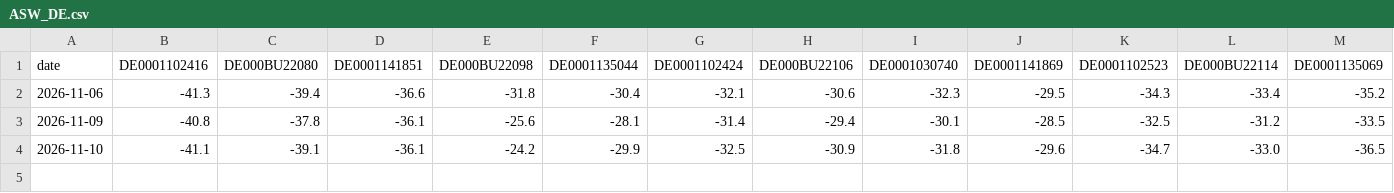
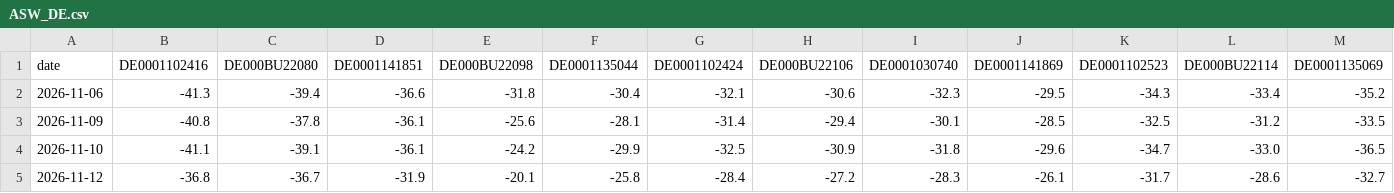
Before and after one commit to kouandco/kouandco.github.io, a CSV file: data/history/ASW_DE.csv, drawn as a sheet; only a part is shown; rows hold the shown columns only; the diff names each change by its address in the sheet, - before the commit and + after, or states it on an @@ line.

```diff
--- a/data/history/ASW_DE.csv
+++ b/data/history/ASW_DE.csv
+row 5: 2026-11-12 | -36.8 | -36.7 | -31.9 | -20.1 | -25.8 | -28.4 | -27.2 | -28.3 | -26.1 | -31.7 | -28.6 | -32.7
```
Also changed, not shown: data/history/ASW_FR.csv, data/history/ASW_IT.csv, 32 other files.
